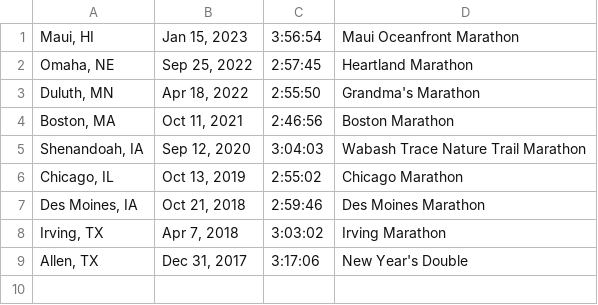
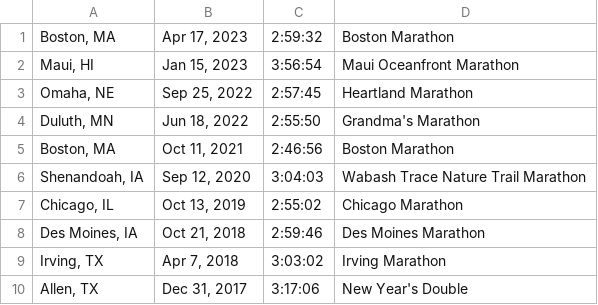
Before and after one commit to chengniedotcom/chengniedotcom.github.io, a TSV file: marathon.tsv, drawn as a sheet.

```diff
--- a/marathon.tsv
+++ b/marathon.tsv
@@ -1,4 +1,5 @@
+Boston, MA	Apr 17, 2023	2:59:32	Boston Marathon
 Maui, HI	Jan 15, 2023	3:56:54	Maui Oceanfront Marathon
 Omaha, NE	Sep 25, 2022	2:57:45	Heartland Marathon
-Duluth, MN	Apr 18, 2022	2:55:50	Grandma's Marathon
+Duluth, MN	Jun 18, 2022	2:55:50	Grandma's Marathon
 Boston, MA	Oct 11, 2021	2:46:56	Boston Marathon
```
Also changed, not shown: 15 other files.
